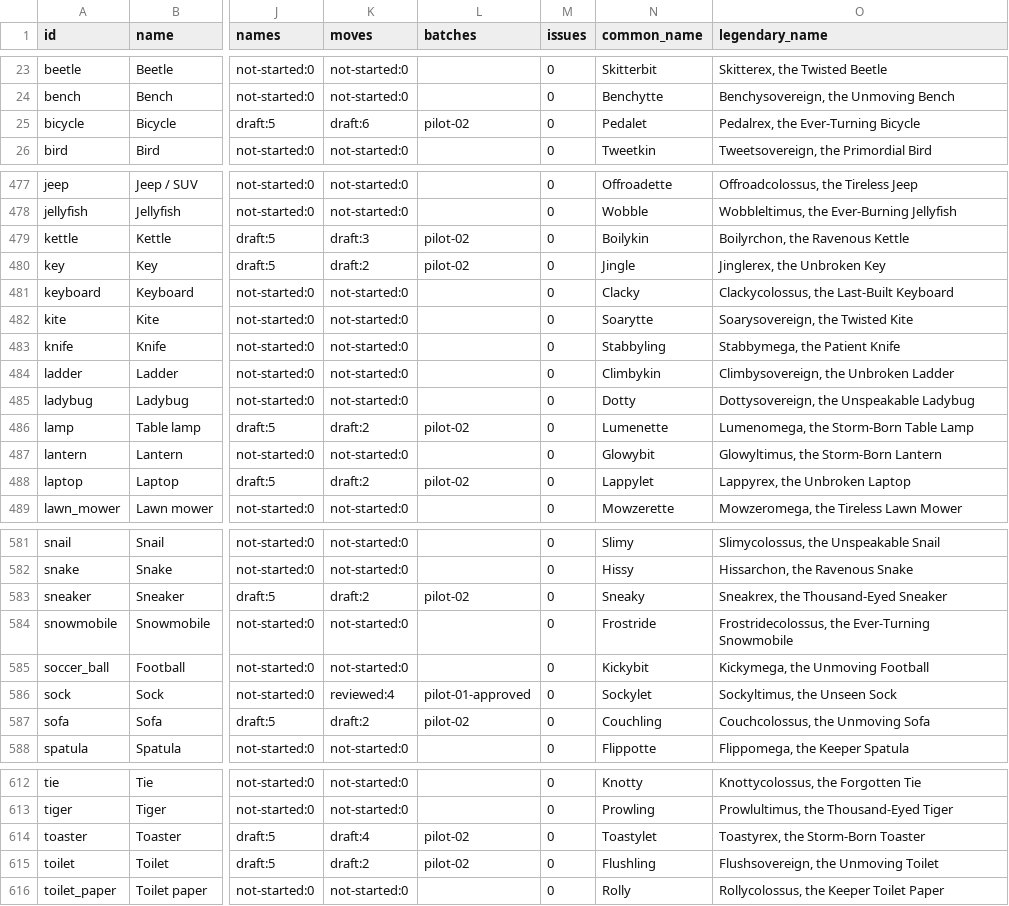
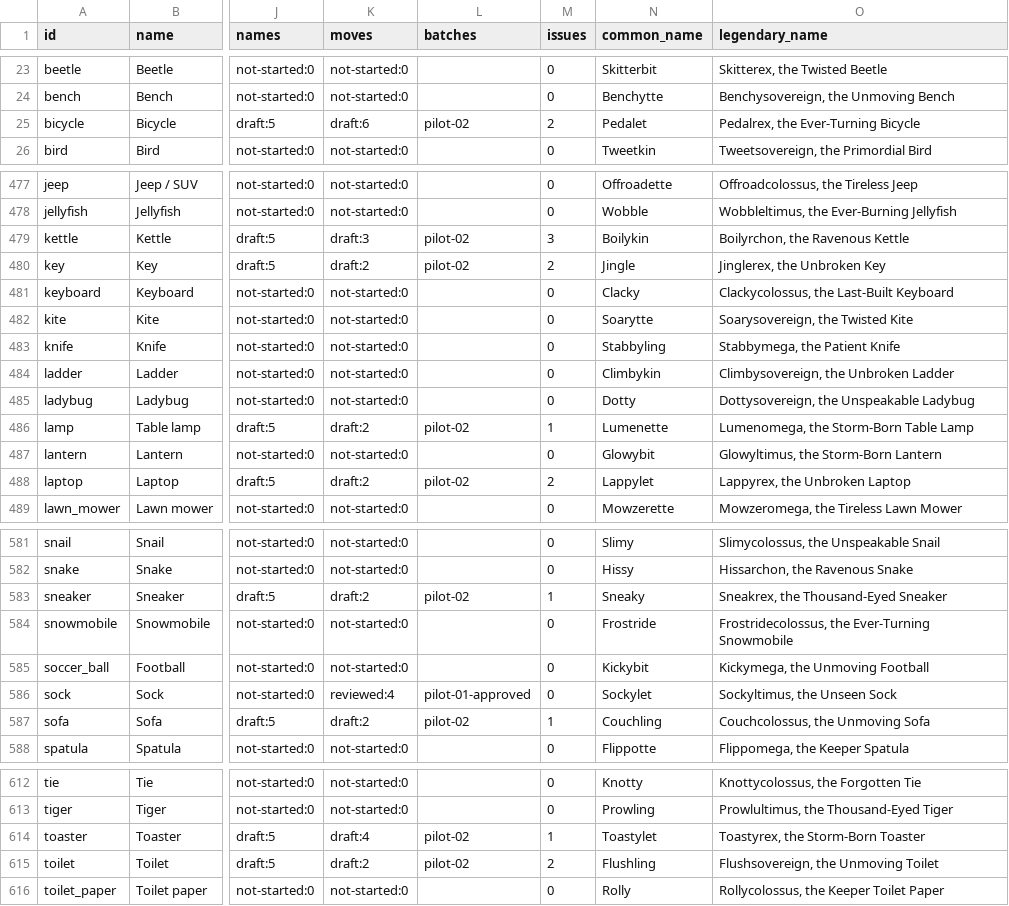
Before and after one commit to patrikarendas-droid/snapmon, a CSV file: content/inventory/inventory.csv, drawn as a sheet; only a part is shown, gaps mark what is left out; the diff covers the shown part only; the diff names each change by its address in the sheet, - before the commit and + after, or states it on an @@ line.

```diff
--- a/content/inventory/inventory.csv
+++ b/content/inventory/inventory.csv
-M25 (issues): 0
+M25 (issues): 2
-M479 (issues): 0
+M479 (issues): 3
-M480 (issues): 0
+M480 (issues): 2
-M486 (issues): 0
+M486 (issues): 1
-M488 (issues): 0
+M488 (issues): 2
-M583 (issues): 0
+M583 (issues): 1
-M587 (issues): 0
+M587 (issues): 1
-M614 (issues): 0
+M614 (issues): 1
-M615 (issues): 0
+M615 (issues): 2
```
Also changed, not shown: 34 edited cells elsewhere in this file, 9 other files.
